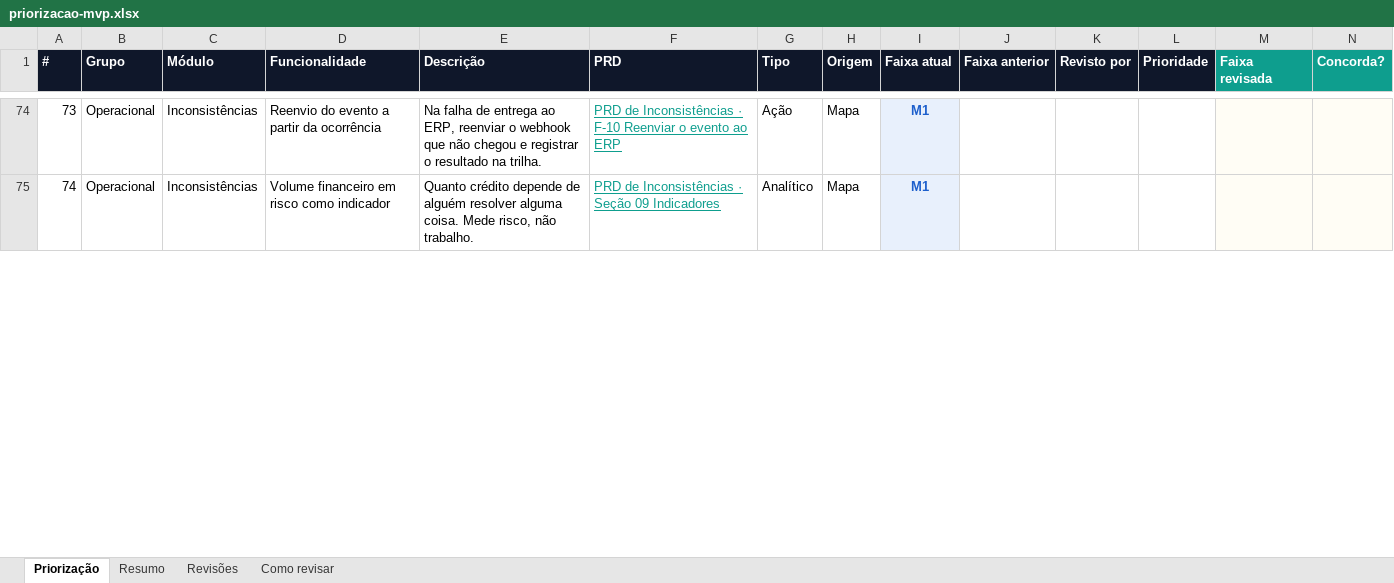
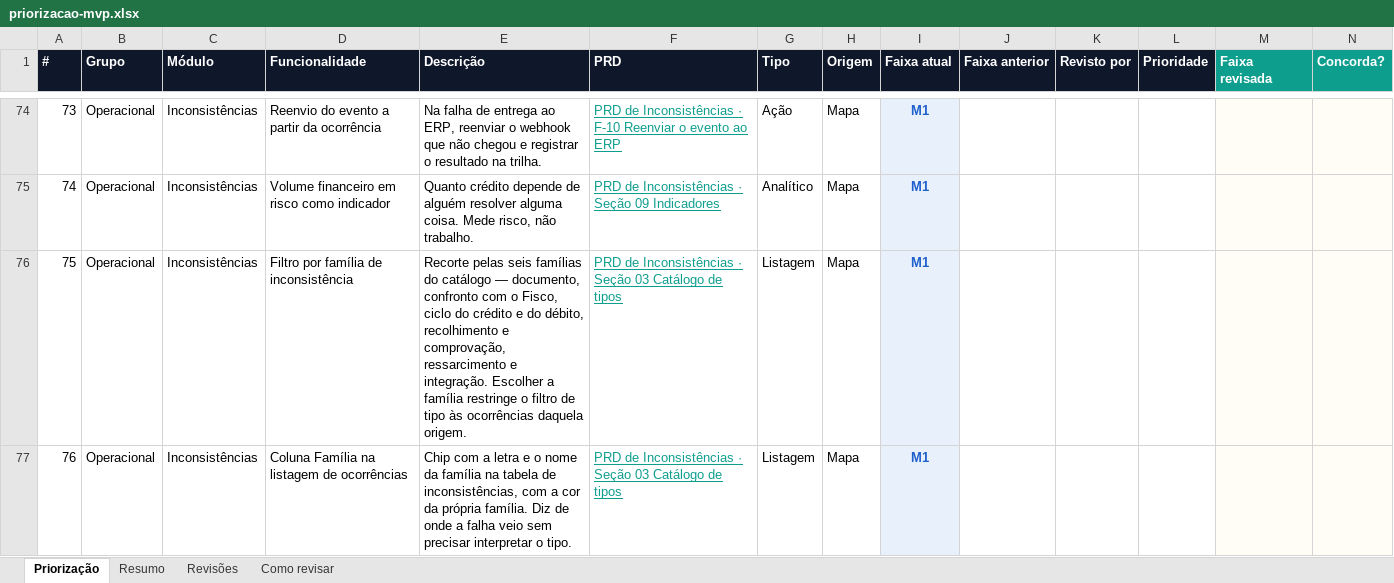
Before and after one commit to Inchausti/SplitHubDemo, an Excel workbook: docs/docs/priorizacao-mvp.xlsx, sheet Priorização, drawn as a sheet; only a part is shown, gaps mark what is left out; values as stored, in another font and other column widths than the file's, no borders; rows hold the shown columns only; the diff covers the shown part only; the diff names each change by its address in the sheet, - before the commit and + after, or states it on an @@ line.

```diff
--- a/docs/docs/priorizacao-mvp.xlsx (sheet Priorização)
+++ b/docs/docs/priorizacao-mvp.xlsx (sheet Priorização)
+row 76: 75 | Operacional | Inconsistências | Filtro por família de inconsistência | Recorte pelas seis famílias do catálogo — documento, confronto com o Fisco, ciclo do crédito e do débito, recolhimento e comprovação, ressarcimento e integração. Escolher a família restringe o filtro de tipo às ocorrências daquela origem. | PRD de Inconsistências · Seção 03 Catálogo de tipos | Listagem | Mapa | M1
+row 77: 76 | Operacional | Inconsistências | Coluna Família na listagem de ocorrências | Chip com a letra e o nome da família na tabela de inconsistências, com a cor da própria família. Diz de onde a falha veio sem precisar interpretar o tipo. | PRD de Inconsistências · Seção 03 Catálogo de tipos | Listagem | Mapa | M1
```
Also changed, not shown: 1 added row, 2 edited cells and row numbers in column A elsewhere in this sheet, sheet Como revisar, sheet Resumo, src/docs/priorizacao-mvp.xlsx, 17 other files.
